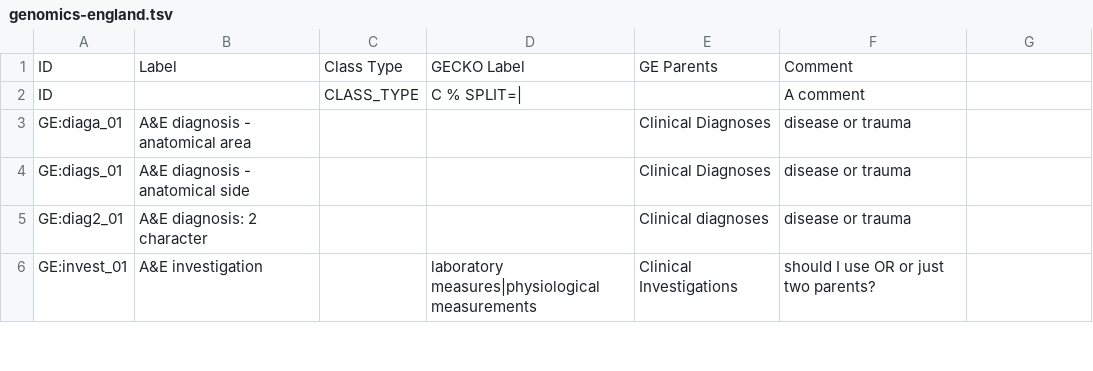
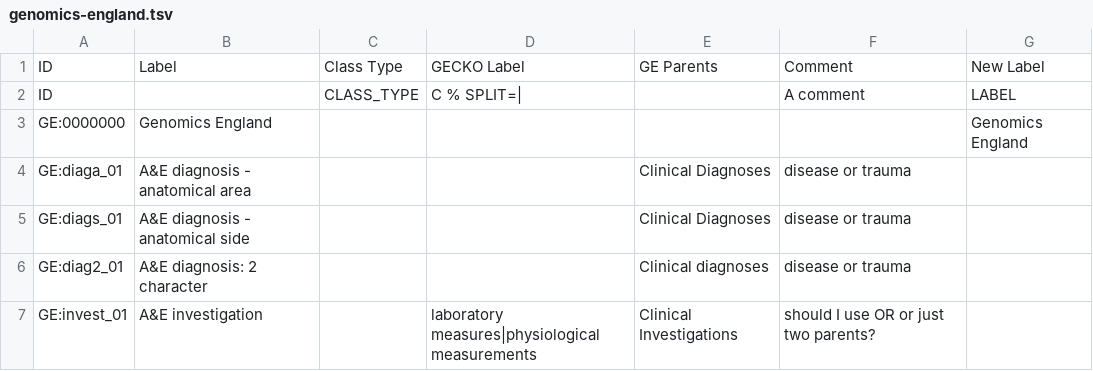
Before and after one commit to IHCC-cohorts/data-harmonization, a TSV file: mappings/genomics-england.tsv, drawn as a sheet; only a part is shown; the diff names each change by its address in the sheet, - before the commit and + after, or states it on an @@ line.

```diff
--- a/mappings/genomics-england.tsv
+++ b/mappings/genomics-england.tsv
-G1: (empty)
+G1: New Label
-G2: (empty)
+G2: LABEL
+row 3: GE:0000000 | Genomics England |  |  |  |  | Genomics England
```
Also changed, not shown: mappings/index.tsv, mappings/koges.tsv, 24 other files.
